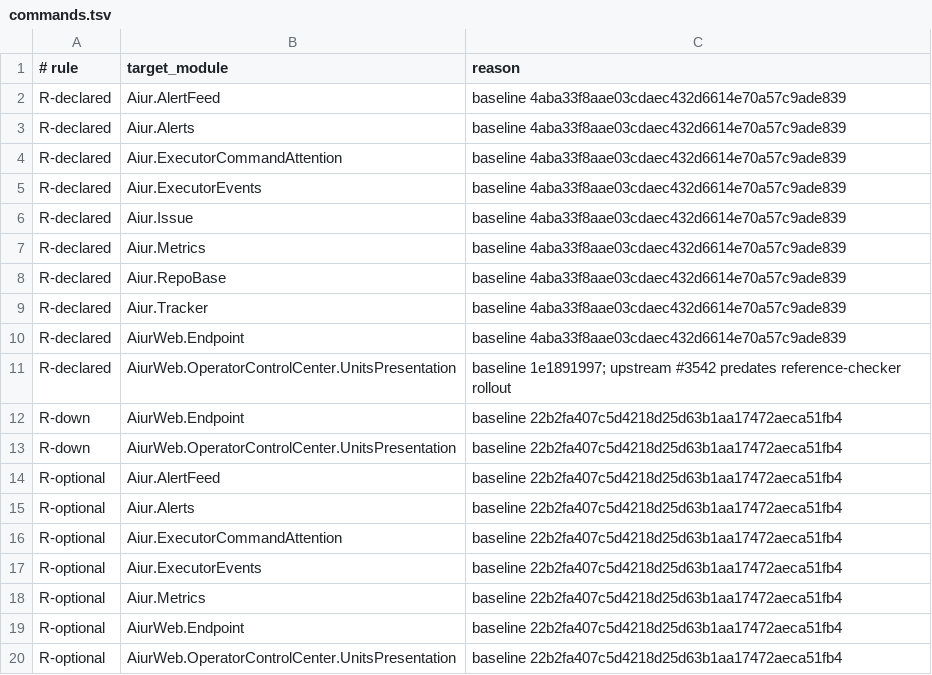
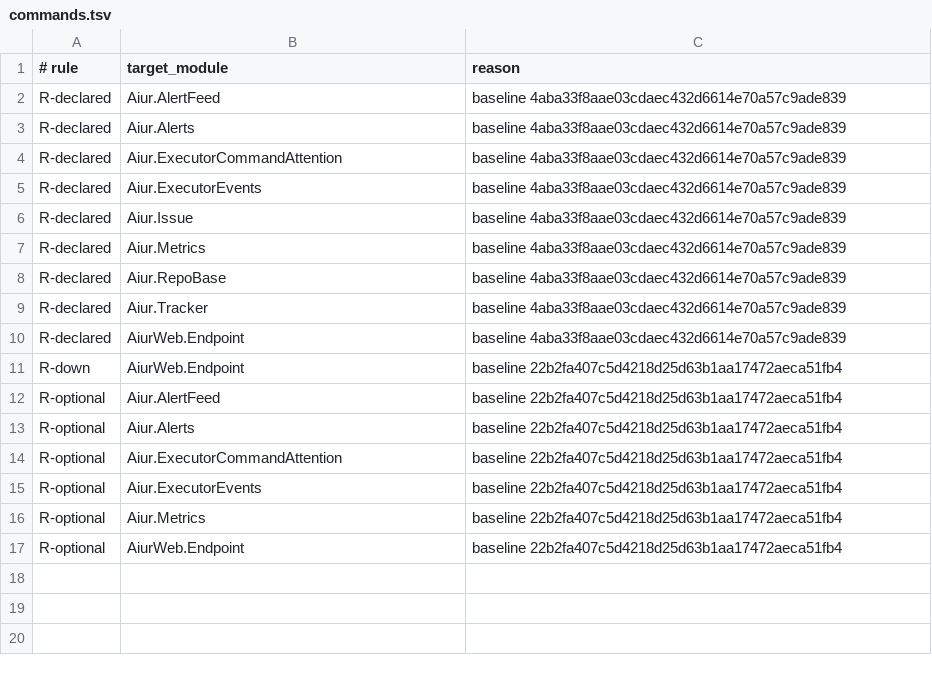
Before and after one commit to Nitjsefnie-OSC/aiur, a TSV file: scripts/components/allowlist/commands.tsv, drawn as a sheet.

Commit message:
Remove upward component rollout exceptions (#4266)

```diff
--- a/scripts/components/allowlist/commands.tsv
+++ b/scripts/components/allowlist/commands.tsv
@@ -10,5 +10,3 @@ R-declared	Aiur.Tracker	baseline 4aba33f8aae03cdaec432d6614e70a57c9ade839
 R-declared	AiurWeb.Endpoint	baseline 4aba33f8aae03cdaec432d6614e70a57c9ade839
-R-declared	AiurWeb.OperatorControlCenter.UnitsPresentation	baseline 1e1891997; upstream #3542 predates reference-checker rollout
 R-down	AiurWeb.Endpoint	baseline 22b2fa407c5d4218d25d63b1aa17472aeca51fb4
-R-down	AiurWeb.OperatorControlCenter.UnitsPresentation	baseline 22b2fa407c5d4218d25d63b1aa17472aeca51fb4
 R-optional	Aiur.AlertFeed	baseline 22b2fa407c5d4218d25d63b1aa17472aeca51fb4
@@ -19,2 +17 @@ R-optional	Aiur.Metrics	baseline 22b2fa407c5d4218d25d63b1aa17472aeca51fb4
 R-optional	AiurWeb.Endpoint	baseline 22b2fa407c5d4218d25d63b1aa17472aeca51fb4
-R-optional	AiurWeb.OperatorControlCenter.UnitsPresentation	baseline 22b2fa407c5d4218d25d63b1aa17472aeca51fb4
```
Also changed, not shown: 12 other files.
